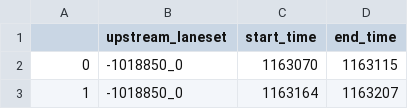
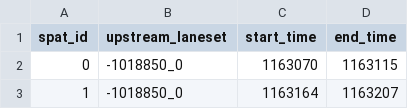
Before and after one commit to xingminw/ngsim-data-process, a CSV file: calibration/laneset_spat.csv, drawn as a sheet; only a part is shown.

```diff
--- a/calibration/laneset_spat.csv
+++ b/calibration/laneset_spat.csv
@@ -1,2 +1,2 @@
-,upstream_laneset,start_time,end_time
+spat_id,upstream_laneset,start_time,end_time
 0,-1018850_0,1163070,1163115
```
Also changed, not shown: calibration/laneset_connection.csv, 23 other files.
